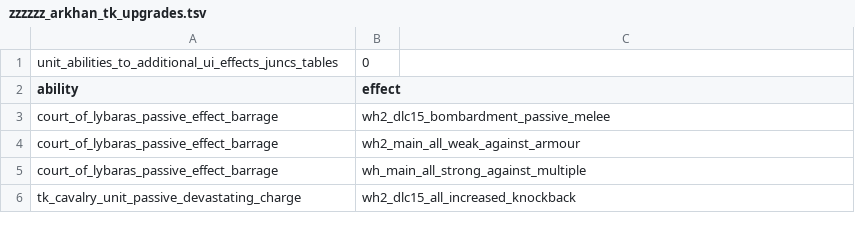
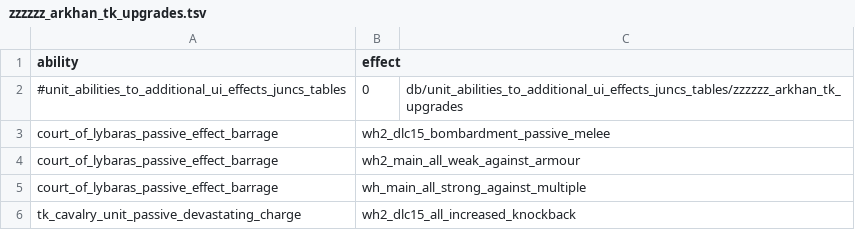
Before and after one commit to Warhammer-Mods/arkhan_scrap_upgrades, a TSV file: db/unit_abilities_to_additional_ui_effects_juncs_tables/zzzzzz_arkhan_tk_upgrades.tsv, drawn as a sheet; removed rows and columns are numbered as before the commit, all else as after; the diff names each change by its address in the sheet, - before the commit and + after, or states it on an @@ line.

```diff
--- a/db/unit_abilities_to_additional_ui_effects_juncs_tables/zzzzzz_arkhan_tk_upgrades.tsv
+++ b/db/unit_abilities_to_additional_ui_effects_juncs_tables/zzzzzz_arkhan_tk_upgrades.tsv
-row 1: unit_abilities_to_additional_ui_effects_juncs_tables | 0
+row 2: #unit_abilities_to_additional_ui_effects_juncs_tables | 0 | db/unit_abilities_to_additional_ui_effects_juncs_tables/zzzzzz_arkhan_tk_upgrades
```
Also changed, not shown: db/effect_bonus_value_missile_weapon_junctions_tables/zzzzzz_arkhan_tk_upgrades.tsv, db/effect_bonus_value_unit_ability_junctions_tables/zzzzzz_arkhan_tk_upgrades.tsv, 32 other files.
